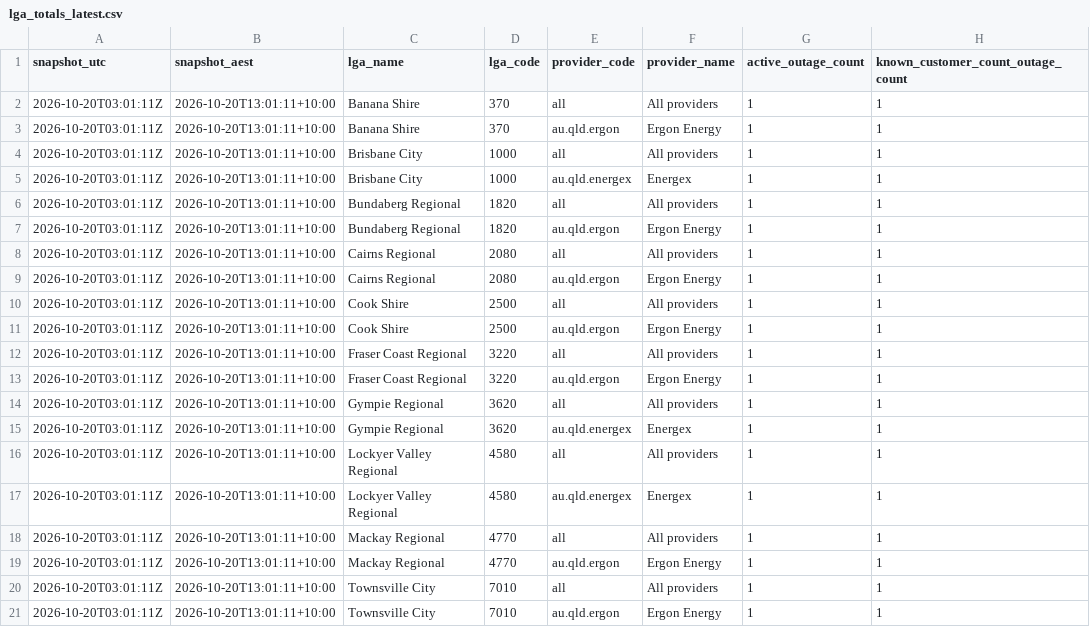
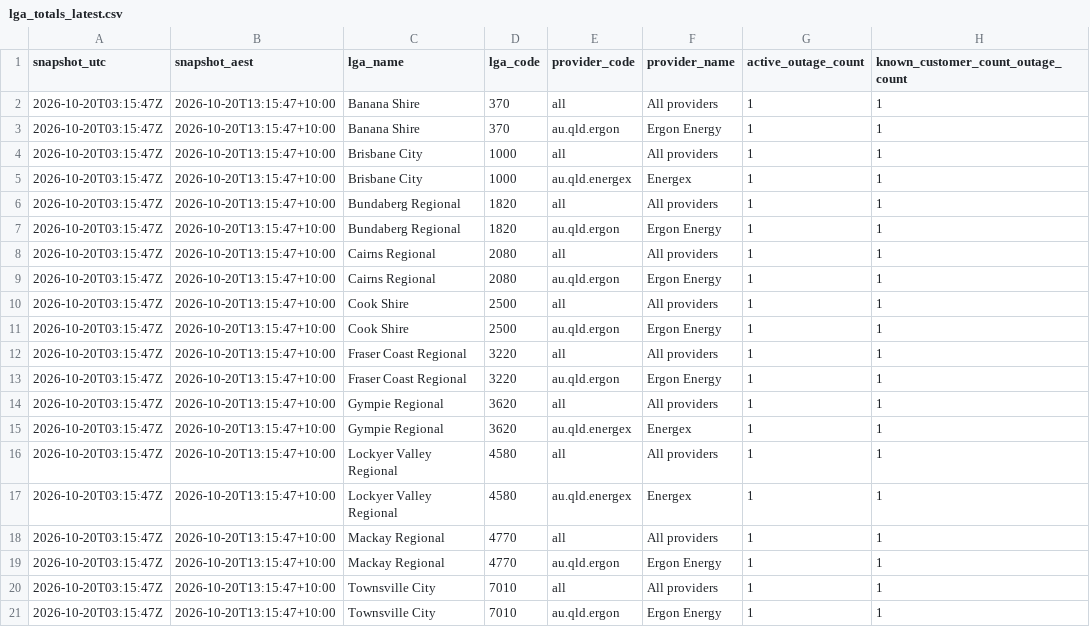
Before and after one commit to gowlettluke/qldpoweroutages, a CSV file: data/lga_totals_latest.csv, drawn as a sheet; only a part is shown; the diff names each change by its address in the sheet, - before the commit and + after, or states it on an @@ line.

```diff
--- a/data/lga_totals_latest.csv
+++ b/data/lga_totals_latest.csv
-A2:A21 (snapshot_utc): 2026-10-20T03:01:11Z
+A2:A21 (snapshot_utc): 2026-10-20T03:15:47Z
-B2:B21 (snapshot_aest): 2026-10-20T13:01:11+10:00
+B2:B21 (snapshot_aest): 2026-10-20T13:15:47+10:00
```
Also changed, not shown: data/lga_cumulative_48h.csv, data/lga_totals_48h.csv, 4 other files.
